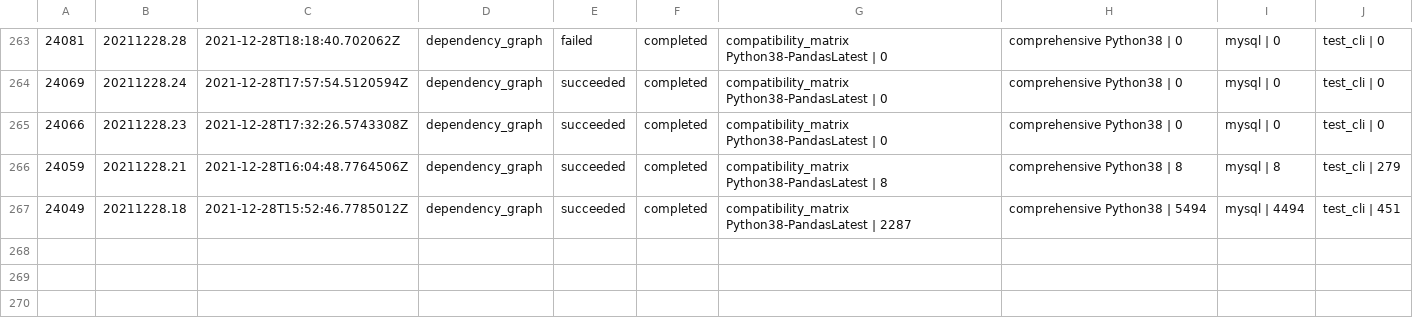
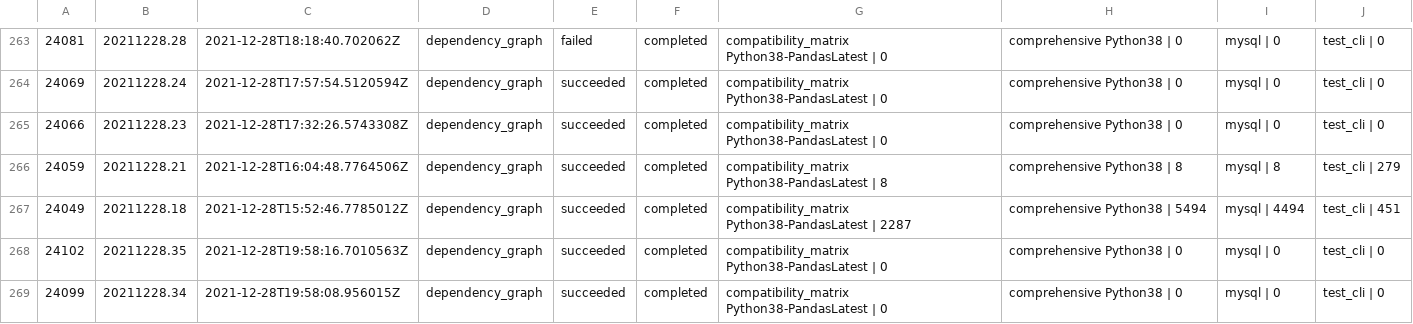
Before and after one commit to greatexpectationslabs/dgtest, a CSV file: analysis/azure_runs.csv, drawn as a sheet; only a part is shown, gaps mark what is left out; the diff names each change by its address in the sheet, - before the commit and + after, or states it on an @@ line.

Commit message:
chore: update analysis notebook

```diff
--- a/analysis/azure_runs.csv
+++ b/analysis/azure_runs.csv
+row 268: 24102 | 20211228.35 | 2021-12-28T19:58:16.7010563Z | dependency_graph | succeeded | completed | compatibility_matrix Python38-PandasLatest | 0 | comprehensive Python38 | 0 | mysql | 0 | test_cli | 0
+row 269: 24099 | 20211228.34 | 2021-12-28T19:58:08.956015Z | dependency_graph | succeeded | completed | compatibility_matrix Python38-PandasLatest | 0 | comprehensive Python38 | 0 | mysql | 0 | test_cli | 0
```
Also changed, not shown: 1 other file.
